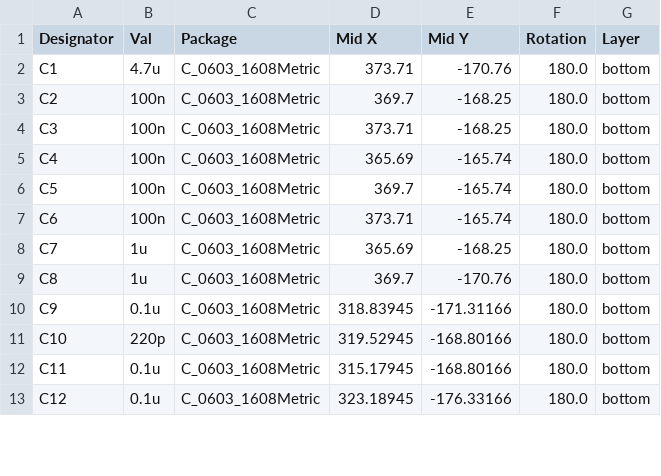
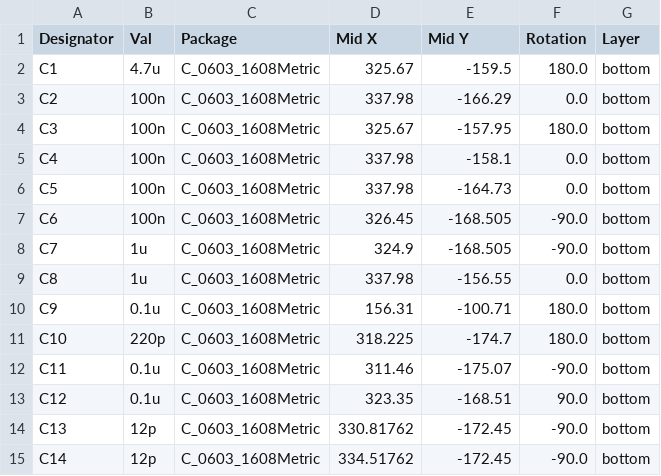
Before and after one commit to Cipulot/EC87, a CSV file: Production/POS-EC87.csv, drawn as a sheet; only a part is shown; the diff covers the shown part only.

```diff
--- a/Production/POS-EC87.csv
+++ b/Production/POS-EC87.csv
@@ -1,13 +1,15 @@
 Designator,Val,Package,Mid X,Mid Y,Rotation,Layer
-C1,4.7u,C_0603_1608Metric,373.71,-170.76,180.0,bottom
-C2,100n,C_0603_1608Metric,369.7,-168.25,180.0,bottom
-C3,100n,C_0603_1608Metric,373.71,-168.25,180.0,bottom
-C4,100n,C_0603_1608Metric,365.69,-165.74,180.0,bottom
-C5,100n,C_0603_1608Metric,369.7,-165.74,180.0,bottom
-C6,100n,C_0603_1608Metric,373.71,-165.74,180.0,bottom
-C7,1u,C_0603_1608Metric,365.69,-168.25,180.0,bottom
-C8,1u,C_0603_1608Metric,369.7,-170.76,180.0,bottom
-C9,0.1u,C_0603_1608Metric,318.83945,-171.31166,180.0,bottom
-C10,220p,C_0603_1608Metric,319.52945,-168.80166,180.0,bottom
-C11,0.1u,C_0603_1608Metric,315.17945,-168.80166,180.0,bottom
-C12,0.1u,C_0603_1608Metric,323.18945,-176.33166,180.0,bottom
+C1,4.7u,C_0603_1608Metric,325.67,-159.5,180.0,bottom
+C2,100n,C_0603_1608Metric,337.98,-166.29,0.0,bottom
+C3,100n,C_0603_1608Metric,325.67,-157.95,180.0,bottom
+C4,100n,C_0603_1608Metric,337.98,-158.1,0.0,bottom
+C5,100n,C_0603_1608Metric,337.98,-164.73,0.0,bottom
+C6,100n,C_0603_1608Metric,326.45,-168.505,-90.0,bottom
+C7,1u,C_0603_1608Metric,324.9,-168.505,-90.0,bottom
+C8,1u,C_0603_1608Metric,337.98,-156.55,0.0,bottom
+C9,0.1u,C_0603_1608Metric,156.31,-100.71,180.0,bottom
+C10,220p,C_0603_1608Metric,318.225,-174.7,180.0,bottom
+C11,0.1u,C_0603_1608Metric,311.46,-175.07,-90.0,bottom
+C12,0.1u,C_0603_1608Metric,323.35,-168.51,90.0,bottom
+C13,12p,C_0603_1608Metric,330.81762,-172.45,-90.0,bottom
+C14,12p,C_0603_1608Metric,334.51762,-172.45,-90.0,bottom
```
Also changed, not shown: 4 added rows, 2 removed rows and 82 edited cells elsewhere in this file, Production/BOM-EC87.csv, 9 other files.
